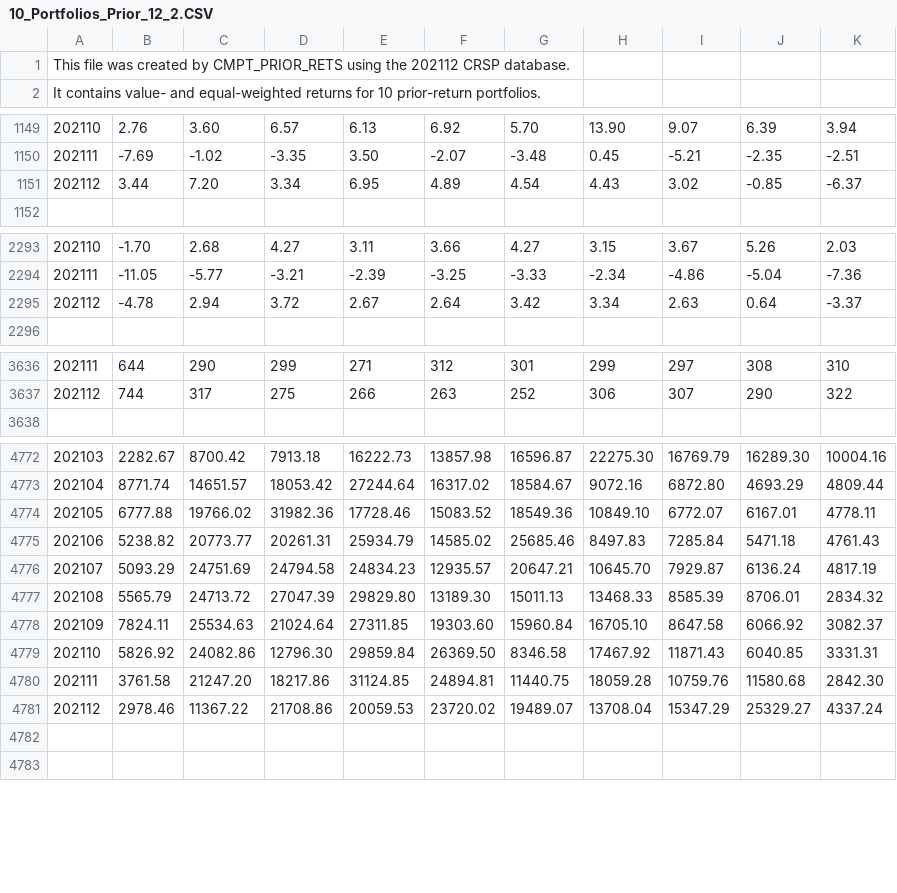
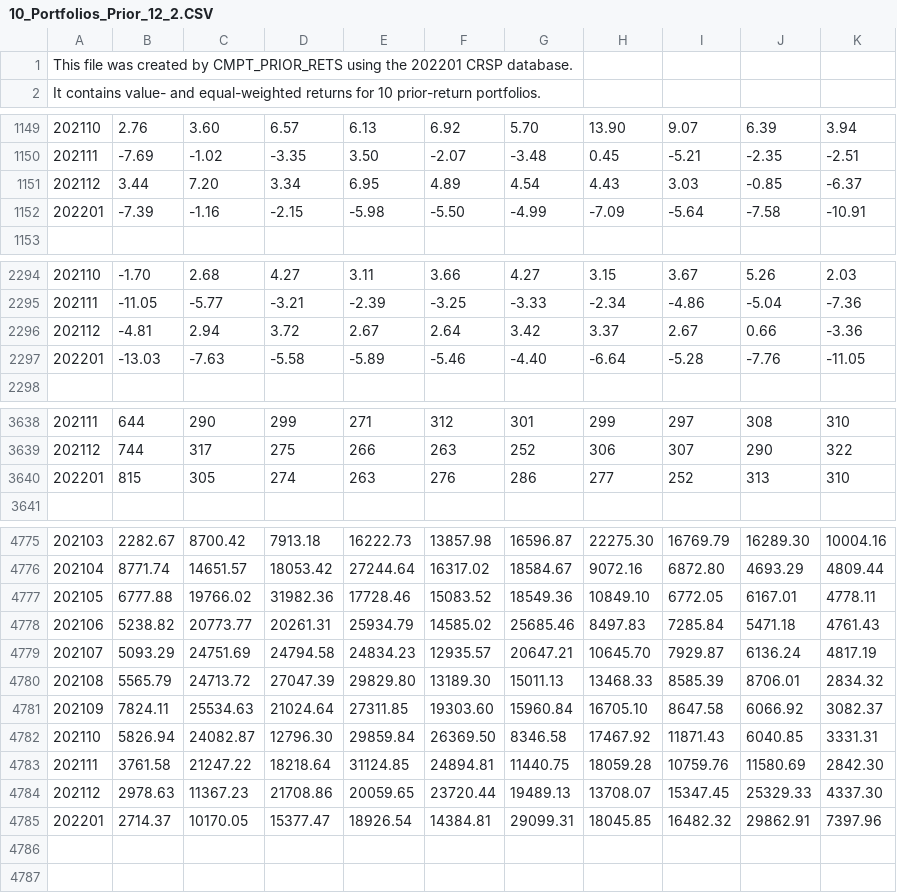
Before and after one commit to estelletessaro/AM14_group10, a CSV file: 10_Portfolios_Prior_12_2.CSV, drawn as a sheet; only a part is shown, gaps mark what is left out; addresses are those after the commit; the diff covers the shown part only; the diff names each change by its address in the sheet, - before the commit and + after, or states it on an @@ line.

```diff
--- a/10_Portfolios_Prior_12_2.CSV
+++ b/10_Portfolios_Prior_12_2.CSV
-A1: …using the 202112 CRSP database.
+A1: …using the 202201 CRSP database.
-I1151: 3.02
+I1151: 3.03
+row 1152: 202201 | -7.39 | -1.16 | -2.15 | -5.98 | -5.50 | -4.99 | -7.09 | -5.64 | -7.58 | -10.91
-B2296: -4.78
+B2296: -4.81
-H2296: 3.34
+H2296: 3.37
-I2296: 2.63
+I2296: 2.67
-J2296: 0.64
+J2296: 0.66
-K2296: -3.37
+K2296: -3.36
+row 2297: 202201 | -13.03 | -7.63 | -5.58 | -5.89 | -5.46 | -4.40 | -6.64 | -5.28 | -7.76 | -11.05
+row 3640: 202201 | 815 | 305 | 274 | 263 | 276 | 286 | 277 | 252 | 313 | 310
-I4777: 6772.07
+I4777: 6772.05
-B4782: 5826.92
+B4782: 5826.94
-C4782: 24082.86
+C4782: 24082.87
-C4783: 21247.20
+C4783: 21247.22
-D4783: 18217.86
+D4783: 18218.64
-J4783: 11580.68
+J4783: 11580.69
-B4784: 2978.46
+B4784: 2978.63
-C4784: 11367.22
+C4784: 11367.23
-E4784: 20059.53
+E4784: 20059.65
-F4784: 23720.02
+F4784: 23720.44
-G4784: 19489.07
+G4784: 19489.13
-H4784: 13708.04
+H4784: 13708.07
-I4784: 15347.29
+I4784: 15347.45
-J4784: 25329.27
+J4784: 25329.33
-K4784: 4337.24
+K4784: 4337.30
+row 4785: 202201 | 2714.37 | 10170.05 | 15377.47 | 18926.54 | 14384.81 | 29099.31 | 18045.85 | 16482.32 | 29862.91 | 7397.96
```
Also changed, not shown: 8 edited cells elsewhere in this file, 8 other files.
